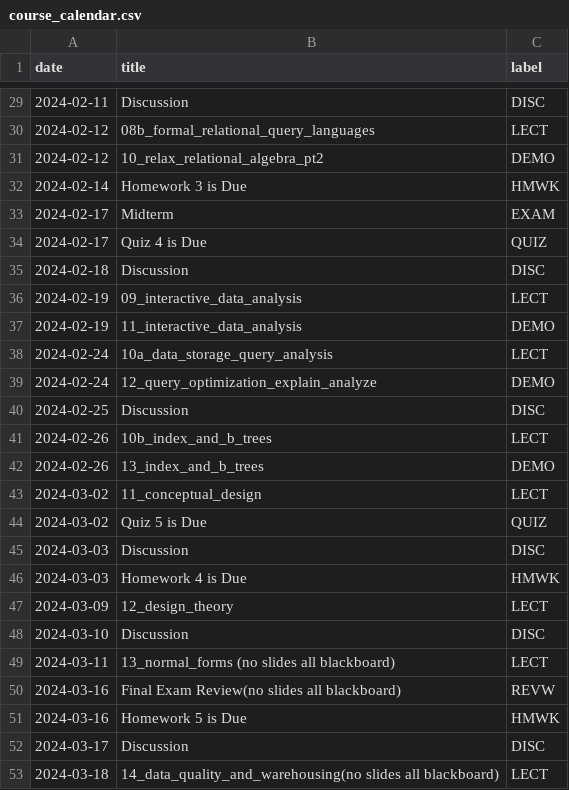
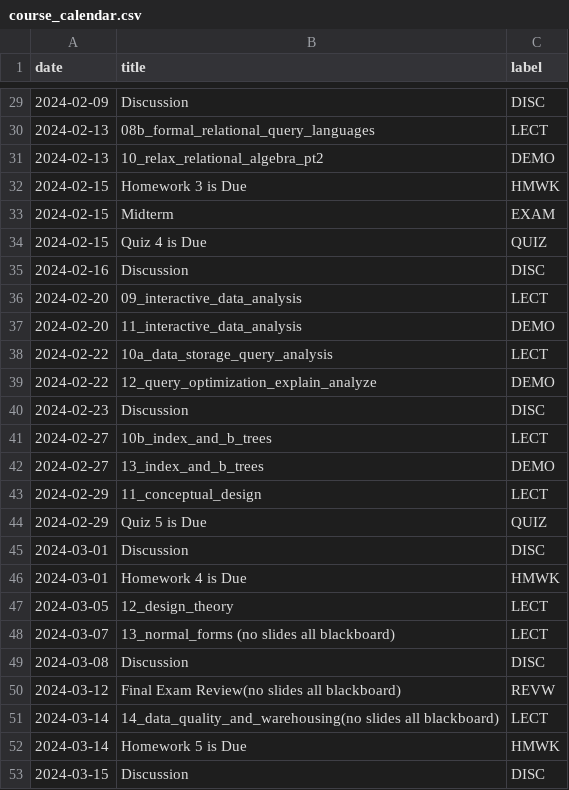
Before and after one commit to kshannon-ucsd/dsc100, a CSV file: _data/wi24/course_calendar.csv, drawn as a sheet; only a part is shown, gaps mark what is left out; the diff covers the shown part only.

Commit message:
Update calendar dates

```diff
--- a/_data/wi24/course_calendar.csv
+++ b/_data/wi24/course_calendar.csv
@@ -29,25 +29,25 @@ date,title,label
-2024-02-11,Discussion,DISC
-2024-02-12,08b_formal_relational_query_languages,LECT
-2024-02-12,10_relax_relational_algebra_pt2,DEMO
-2024-02-14,Homework 3 is Due,HMWK
-2024-02-17,Midterm,EXAM
-2024-02-17,Quiz 4 is Due,QUIZ
-2024-02-18,Discussion,DISC
-2024-02-19,09_interactive_data_analysis,LECT
-2024-02-19,11_interactive_data_analysis,DEMO
-2024-02-24,10a_data_storage_query_analysis,LECT
-2024-02-24,12_query_optimization_explain_analyze,DEMO
-2024-02-25,Discussion,DISC
-2024-02-26,10b_index_and_b_trees,LECT
-2024-02-26,13_index_and_b_trees,DEMO
-2024-03-02,11_conceptual_design,LECT
-2024-03-02,Quiz 5 is Due,QUIZ
-2024-03-03,Discussion,DISC
-2024-03-03,Homework 4 is Due,HMWK
-2024-03-09,12_design_theory,LECT
-2024-03-10,Discussion,DISC
-2024-03-11,13_normal_forms (no slides all blackboard),LECT
-2024-03-16,Final Exam Review(no slides all blackboard),REVW
-2024-03-16,Homework 5 is Due,HMWK
-2024-03-17,Discussion,DISC
-2024-03-18,14_data_quality_and_warehousing(no slides all blackboard),LECT
+2024-02-09,Discussion,DISC
+2024-02-13,08b_formal_relational_query_languages,LECT
+2024-02-13,10_relax_relational_algebra_pt2,DEMO
+2024-02-15,Homework 3 is Due,HMWK
+2024-02-15,Midterm,EXAM
+2024-02-15,Quiz 4 is Due,QUIZ
+2024-02-16,Discussion,DISC
+2024-02-20,09_interactive_data_analysis,LECT
+2024-02-20,11_interactive_data_analysis,DEMO
+2024-02-22,10a_data_storage_query_analysis,LECT
+2024-02-22,12_query_optimization_explain_analyze,DEMO
+2024-02-23,Discussion,DISC
+2024-02-27,10b_index_and_b_trees,LECT
+2024-02-27,13_index_and_b_trees,DEMO
+2024-02-29,11_conceptual_design,LECT
+2024-02-29,Quiz 5 is Due,QUIZ
+2024-03-01,Discussion,DISC
+2024-03-01,Homework 4 is Due,HMWK
+2024-03-05,12_design_theory,LECT
+2024-03-07,13_normal_forms (no slides all blackboard),LECT
+2024-03-08,Discussion,DISC
+2024-03-12,Final Exam Review(no slides all blackboard),REVW
+2024-03-14,14_data_quality_and_warehousing(no slides all blackboard),LECT
+2024-03-14,Homework 5 is Due,HMWK
+2024-03-15,Discussion,DISC
```
Also changed, not shown: 27 edited cells elsewhere in this file.
